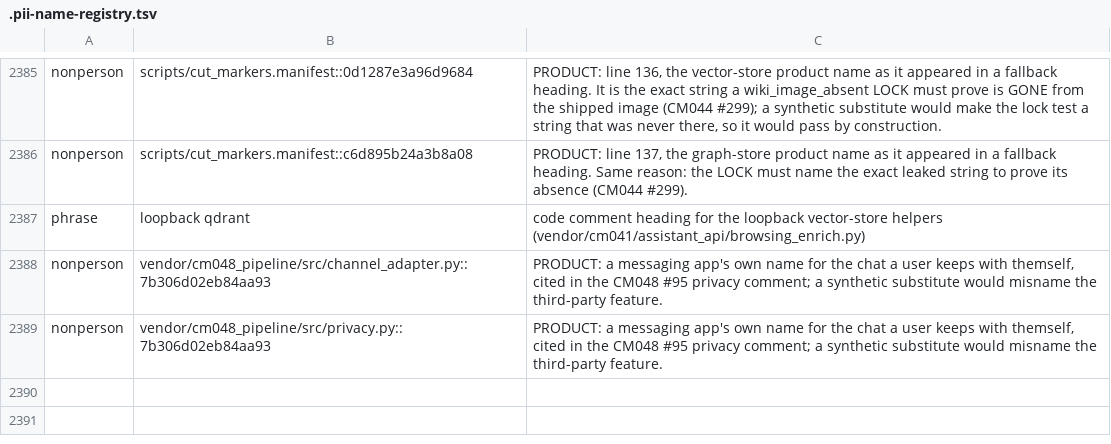
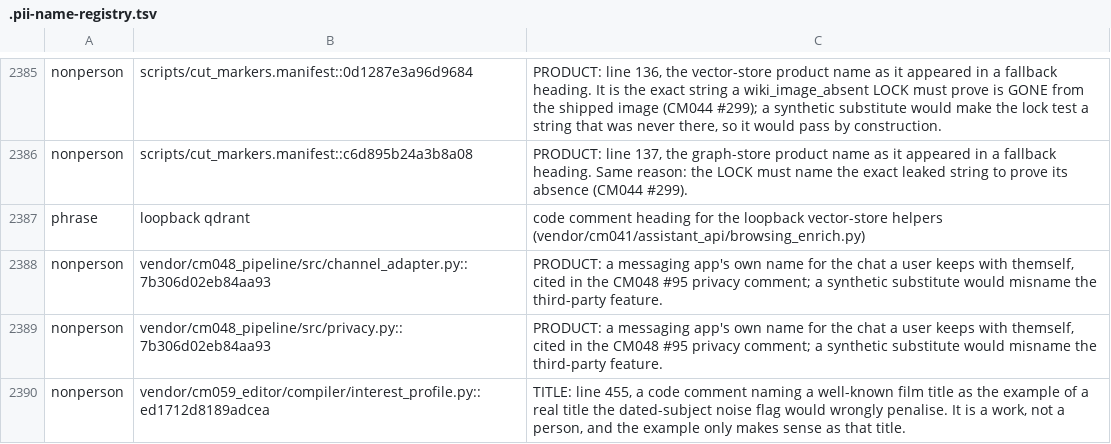
Before and after one commit to andygmassey/CM051-Home-Hub-Installer, a TSV file: .pii-name-registry.tsv, drawn as a sheet; only a part is shown, gaps mark what is left out.

```diff
--- a/.pii-name-registry.tsv
+++ b/.pii-name-registry.tsv
@@ -2389 +2389,2 @@ nonperson	vendor/cm048_pipeline/src/channel_adapter.py::7b306d02eb84aa93	PRODUCT
 nonperson	vendor/cm048_pipeline/src/privacy.py::7b306d02eb84aa93	PRODUCT: a messaging app's own name for the chat a user keeps with themself, cited in the CM048 #95 privacy comment; a synthetic substitute would misname the third-party feature.
+nonperson	vendor/cm059_editor/compiler/interest_profile.py::ed1712d8189adcea	TITLE: line 455, a code comment naming a well-known film title as the example of a real title the dated-subject noise flag would wrongly penalise. It is a work, not a person, and the example only makes sense as that title.
```
